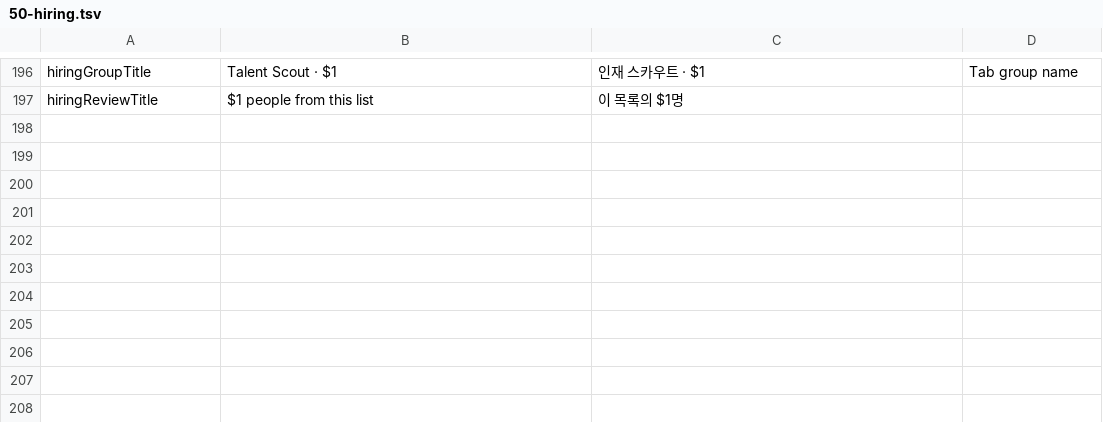
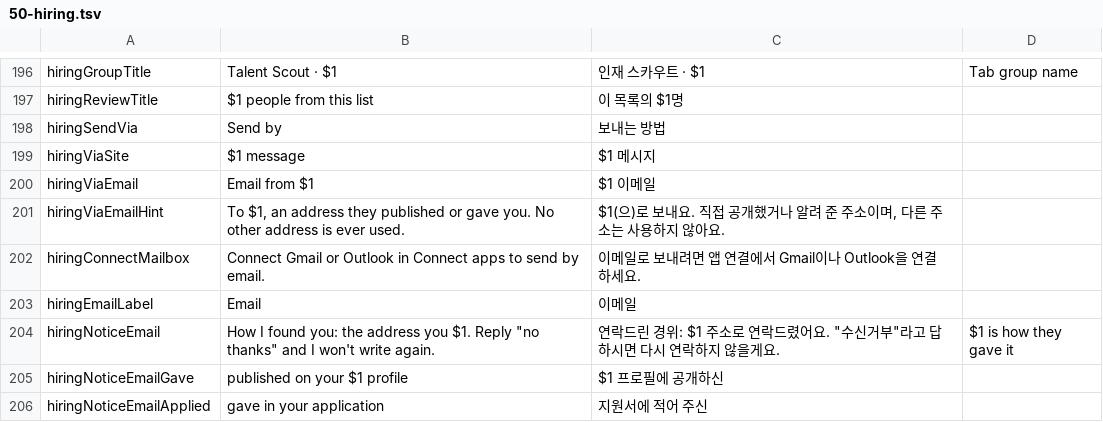
Before and after one commit to redrob-labs/redrob-browser, a TSV file: l10n/extension/50-hiring.tsv, drawn as a sheet; only a part is shown, gaps mark what is left out; the diff names each change by its address in the sheet, - before the commit and + after, or states it on an @@ line.

Commit message:
feat(hiring): send by email from Gmail or Outlook, only to an address the person published or applied with, held by a connector guard to the one approved email

```diff
--- a/l10n/extension/50-hiring.tsv
+++ b/l10n/extension/50-hiring.tsv
+row 198: hiringSendVia | Send by | 보내는 방법
+row 199: hiringViaSite | $1 message | $1 메시지
+row 200: hiringViaEmail | Email from $1 | $1 이메일
+row 201: hiringViaEmailHint | To $1, an address they published or gave you. No other address is ever used. | $1(으)로 보내요. 직접 공개했거나 알려 준 주소이며, 다른 주소는 사용하지 않아요.
+row 202: hiringConnectMailbox | Connect Gmail or Outlook in Connect apps to send by email. | 이메일로 보내려면 앱 연결에서 Gmail이나 Outlook을 연결하세요.
+row 203: hiringEmailLabel | Email | 이메일
+row 204: hiringNoticeEmail | How I found you: the address you $1. Reply "no thanks" and I won't write again. | 연락드린 경위: $1 주소로 연락드렸어요. "수신거부"라고 답하시면 다시 연락하지 않을게요. | $1 is how they gave it
+row 205: hiringNoticeEmailGave | published on your $1 profile | $1 프로필에 공개하신
+row 206: hiringNoticeEmailApplied | gave in your application | 지원서에 적어 주신
```
Also changed, not shown: 15 other files.
